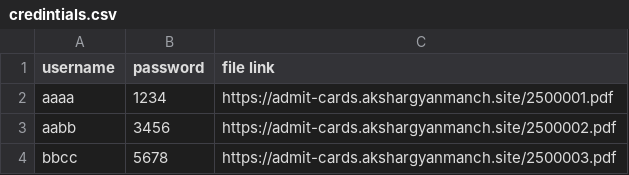
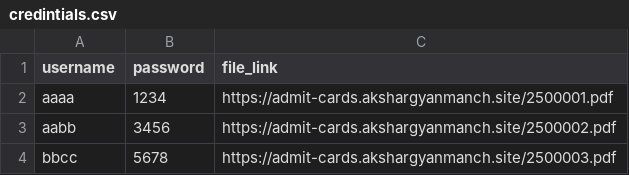
Before and after one commit to kvm2005/hello, a CSV file: credintials.csv, drawn as a sheet.

Commit message:
Update credintials.csv

```diff
--- a/credintials.csv
+++ b/credintials.csv
@@ -1,2 +1,2 @@
-username,password,file link
+username,password,file_link
 aaaa,1234,https://admit-cards.akshargyanmanch.site/2500001.pdf
```
